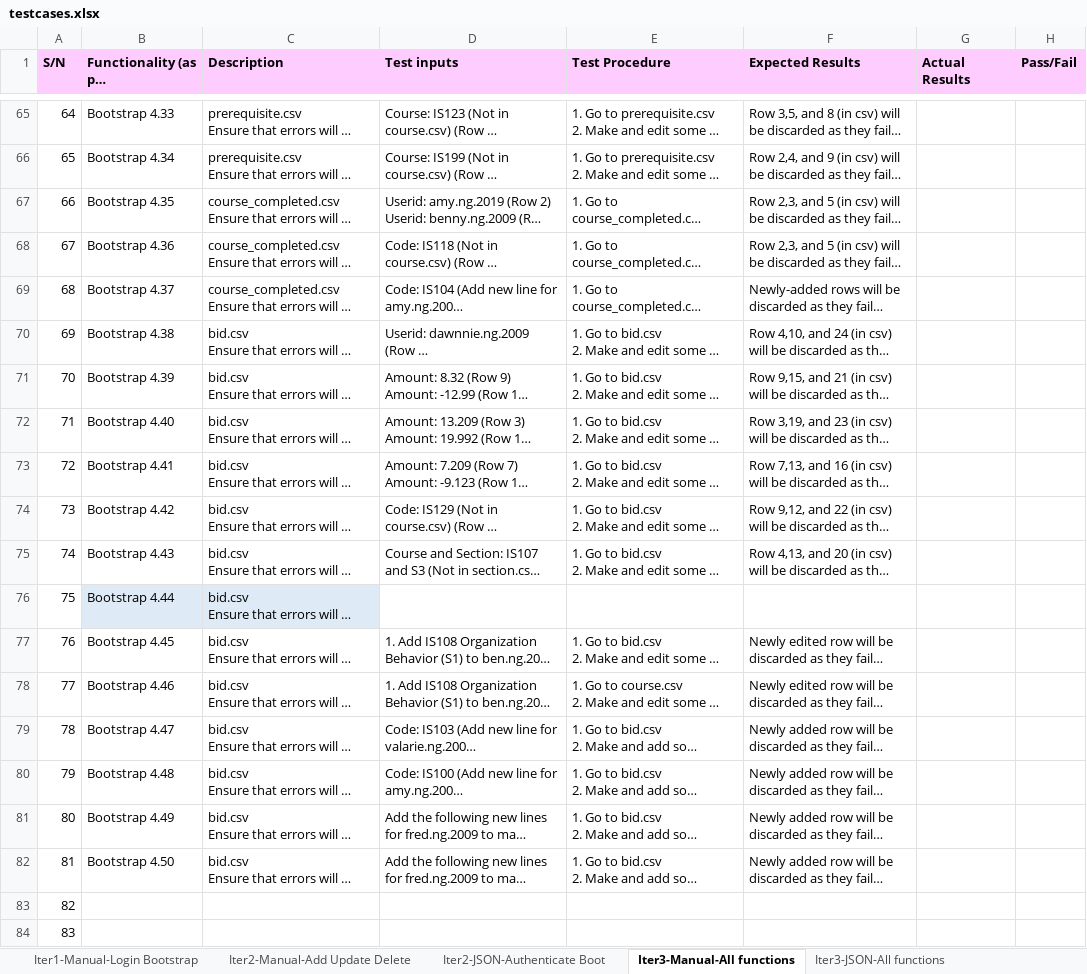
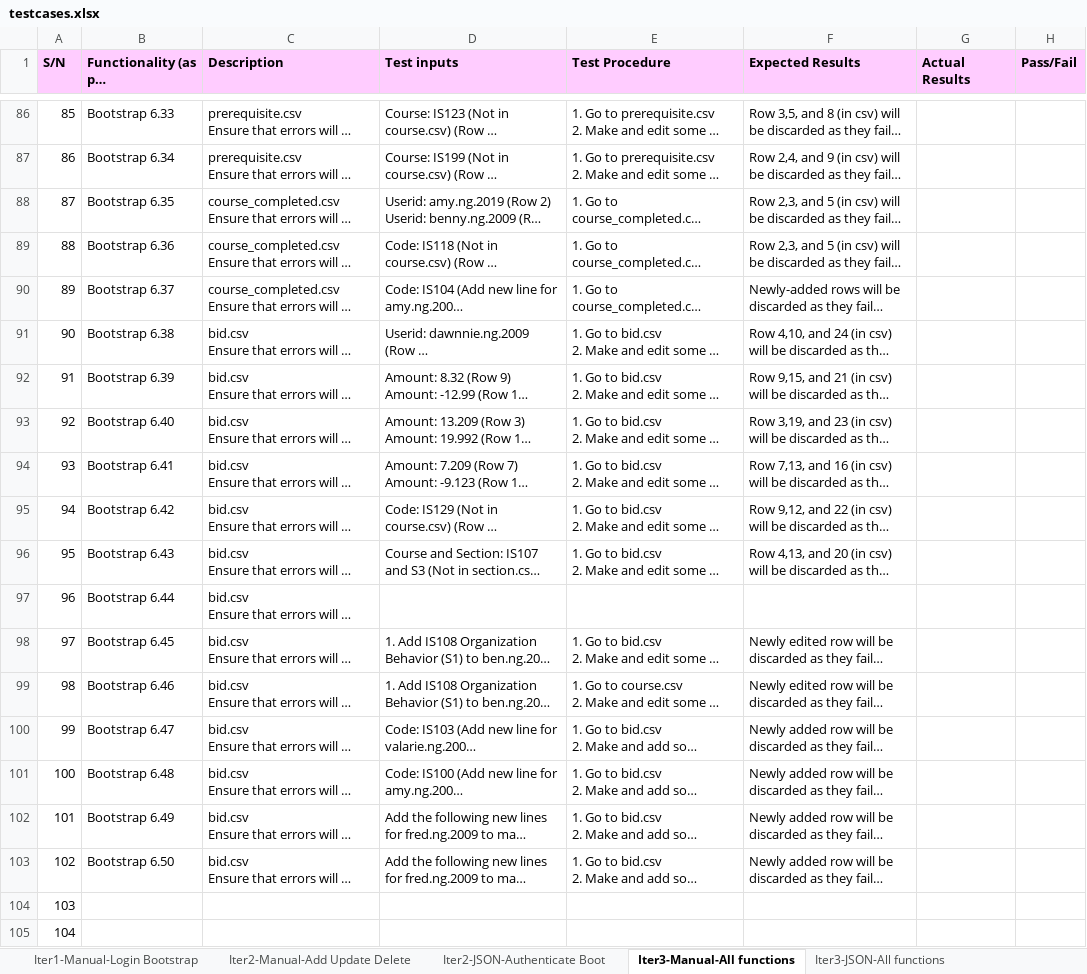
Before and after one commit to xbloh/Online-Course-Bidding-System-, an Excel workbook: testing/testcases.xlsx, sheet Iter3-Manual-All functions, drawn as a sheet; only a part is shown, gaps mark what is left out; long unchanged cells end in …; values as stored, in another font and other column widths than the file's, no borders; addresses are those after the commit; the diff covers the shown part only; the diff names each change by its address in the sheet, - before the commit and + after, or states it on an @@ line.

Commit message:
Test cases (manual)
Test cases for manual functions.

```diff
--- a/testing/testcases.xlsx (sheet Iter3-Manual-All functions)
+++ b/testing/testcases.xlsx (sheet Iter3-Manual-All functions)
@@ column A (S/N) renumbered from row 14 down @@
-B86: Bootstrap 4.33
+B86: Bootstrap 6.33
-B87: Bootstrap 4.34
+B87: Bootstrap 6.34
-B88: Bootstrap 4.35
+B88: Bootstrap 6.35
-B89: Bootstrap 4.36
+B89: Bootstrap 6.36
-B90: Bootstrap 4.37
+B90: Bootstrap 6.37
-B91: Bootstrap 4.38
+B91: Bootstrap 6.38
-B92: Bootstrap 4.39
+B92: Bootstrap 6.39
-B93: Bootstrap 4.40
+B93: Bootstrap 6.40
-B94: Bootstrap 4.41
+B94: Bootstrap 6.41
-B95: Bootstrap 4.42
+B95: Bootstrap 6.42
-B96: Bootstrap 4.43
+B96: Bootstrap 6.43
-B97: Bootstrap 4.44
+B97: Bootstrap 6.44
-B97:C97 fill: #DEEBF7
+B97:C97 fill: none
-B98: Bootstrap 4.45
+B98: Bootstrap 6.45
-B99: Bootstrap 4.46
+B99: Bootstrap 6.46
-B100: Bootstrap 4.47
+B100: Bootstrap 6.47
-B101: Bootstrap 4.48
+B101: Bootstrap 6.48
-B102: Bootstrap 4.49
+B102: Bootstrap 6.49
-B103: Bootstrap 4.50
+B103: Bootstrap 6.50
```
Also changed, not shown: 21 added rows, 58 edited cells and cell formats elsewhere in this sheet, formulas that keep their value.
